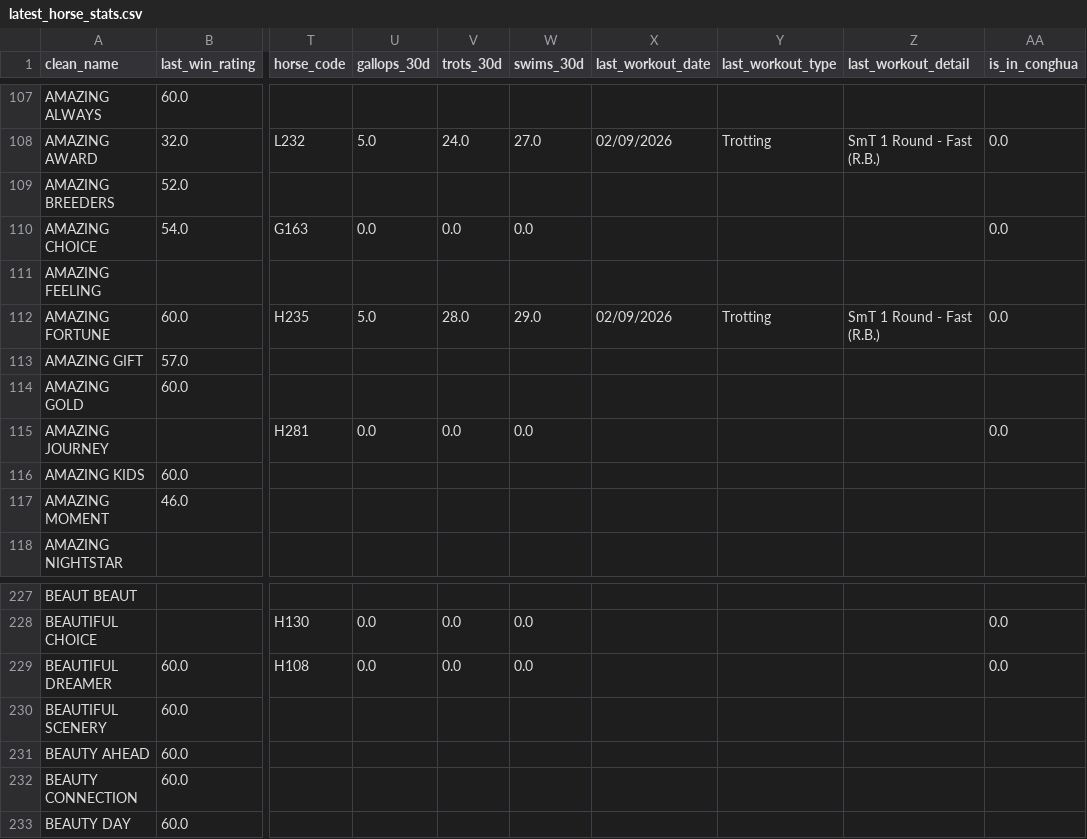
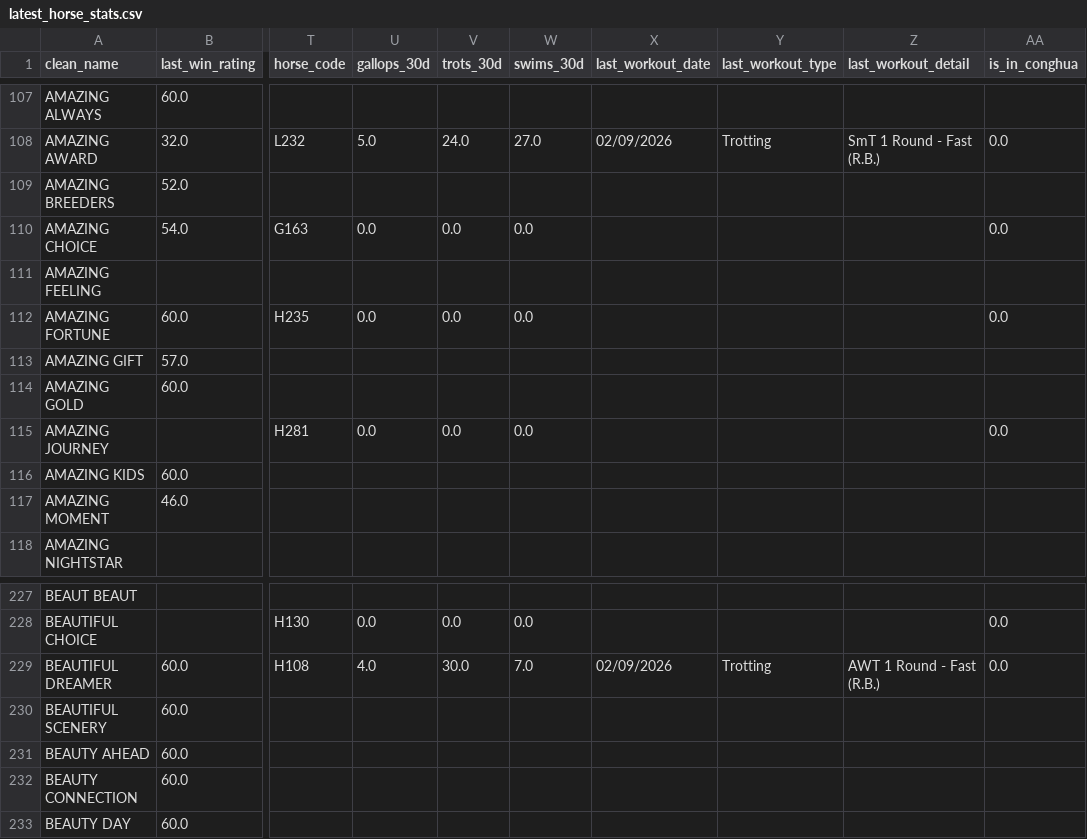
Before and after one commit to lelandbondx/golden-stallion-hkjc, a CSV file: data/latest_horse_stats.csv, drawn as a sheet; only a part is shown, gaps mark what is left out; the diff covers the shown part only; the diff names each change by its address in the sheet, - before the commit and + after, or states it on an @@ line.

Commit message:
Auto-update live models, odds, and track conditions

```diff
--- a/data/latest_horse_stats.csv
+++ b/data/latest_horse_stats.csv
-U112 (gallops_30d): 5.0
+U112 (gallops_30d): 0.0
-V112 (trots_30d): 28.0
+V112 (trots_30d): 0.0
-W112 (swims_30d): 29.0
+W112 (swims_30d): 0.0
-X112 (last_workout_date): 02/09/2026
+X112 (last_workout_date): (empty)
-Y112 (last_workout_type): Trotting
+Y112 (last_workout_type): (empty)
-Z112 (last_workout_detail): SmT 1 Round - Fast (R.B.)
+Z112 (last_workout_detail): (empty)
-U229 (gallops_30d): 0.0
+U229 (gallops_30d): 4.0
-V229 (trots_30d): 0.0
+V229 (trots_30d): 30.0
-W229 (swims_30d): 0.0
+W229 (swims_30d): 7.0
-X229 (last_workout_date): (empty)
+X229 (last_workout_date): 02/09/2026
-Y229 (last_workout_type): (empty)
+Y229 (last_workout_type): Trotting
-Z229 (last_workout_detail): (empty)
+Z229 (last_workout_detail): AWT 1 Round - Fast (R.B.)
```
Also changed, not shown: 52 moved rows elsewhere in this file.
